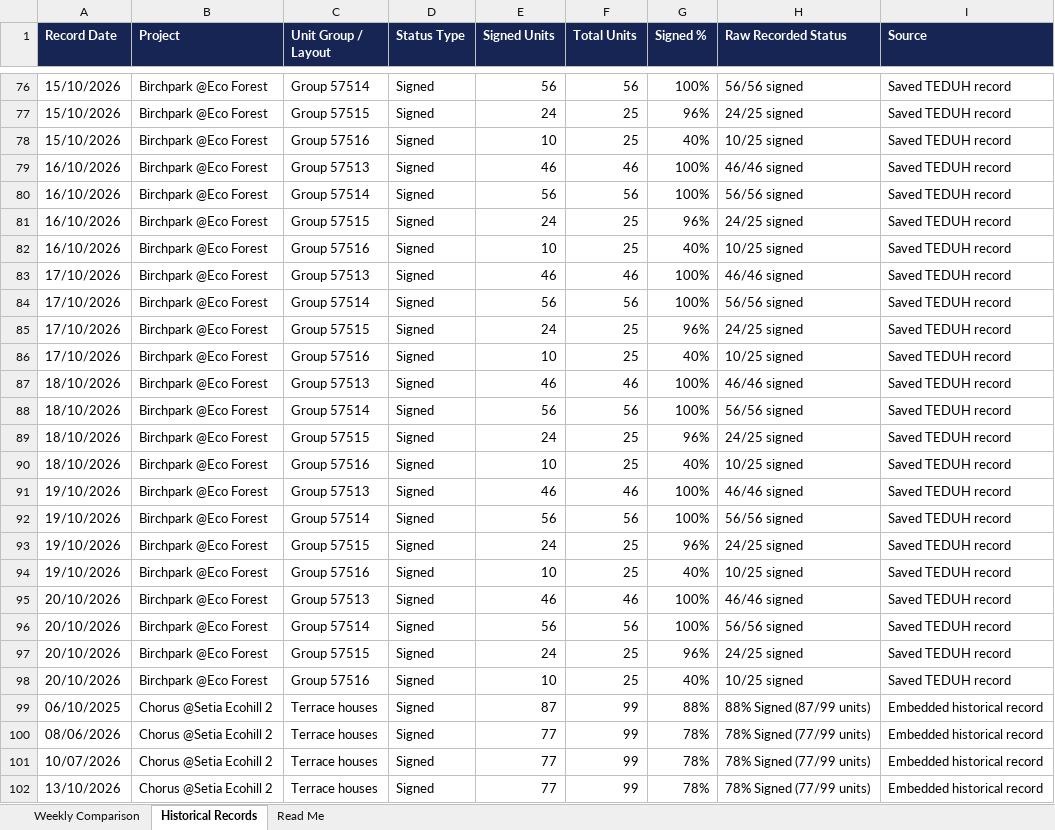
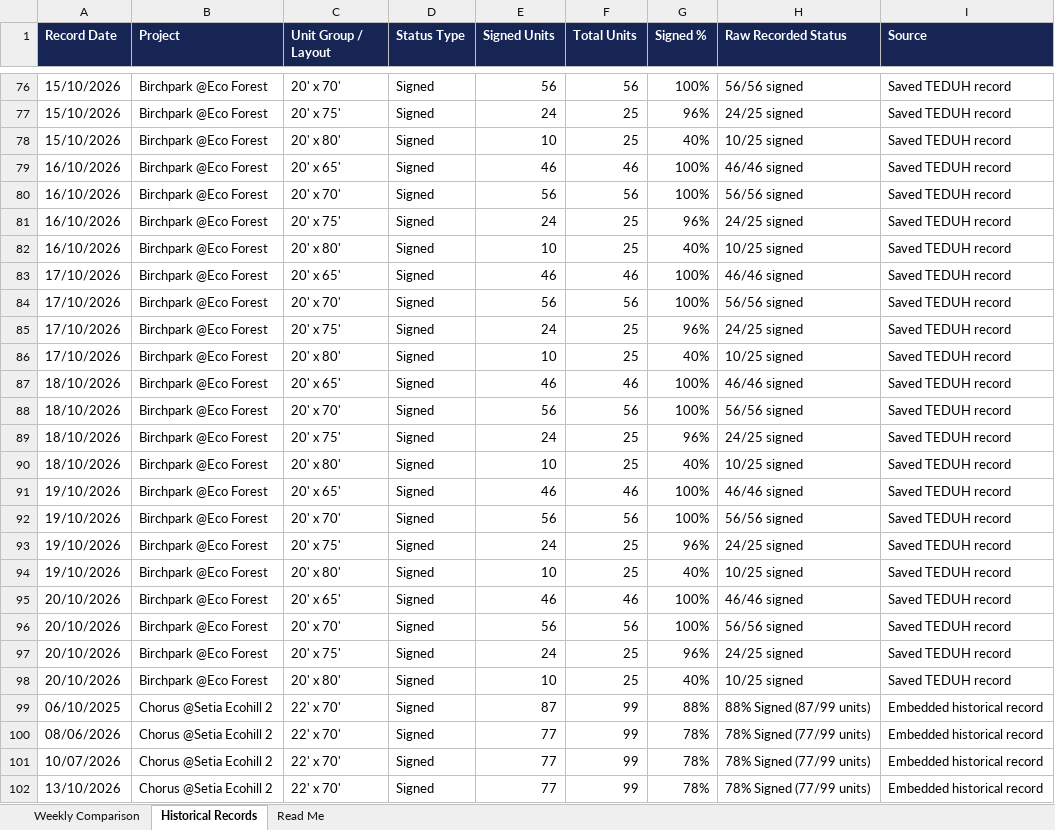
Before and after one commit to lumcy-abc/broga-competitor-sales-dashboard, an Excel workbook: Broga_Competitor_Sales_Analysis.xlsx, sheet Historical Records, drawn as a sheet; only a part is shown, gaps mark what is left out; values as stored, in another font and other column widths than the file's, no borders; the diff covers the shown part only; the diff names each change by its address in the sheet, - before the commit and + after, or states it on an @@ line.

```diff
--- a/Broga_Competitor_Sales_Analysis.xlsx (sheet Historical Records)
+++ b/Broga_Competitor_Sales_Analysis.xlsx (sheet Historical Records)
-C76 (Unit Group / Layout): Group 57514
+C76 (Unit Group / Layout): 20' x 70'
-C77 (Unit Group / Layout): Group 57515
+C77 (Unit Group / Layout): 20' x 75'
-C78 (Unit Group / Layout): Group 57516
+C78 (Unit Group / Layout): 20' x 80'
-C79 (Unit Group / Layout): Group 57513
+C79 (Unit Group / Layout): 20' x 65'
-C80 (Unit Group / Layout): Group 57514
+C80 (Unit Group / Layout): 20' x 70'
-C81 (Unit Group / Layout): Group 57515
+C81 (Unit Group / Layout): 20' x 75'
-C82 (Unit Group / Layout): Group 57516
+C82 (Unit Group / Layout): 20' x 80'
-C83 (Unit Group / Layout): Group 57513
+C83 (Unit Group / Layout): 20' x 65'
-C84 (Unit Group / Layout): Group 57514
+C84 (Unit Group / Layout): 20' x 70'
-C85 (Unit Group / Layout): Group 57515
+C85 (Unit Group / Layout): 20' x 75'
-C86 (Unit Group / Layout): Group 57516
+C86 (Unit Group / Layout): 20' x 80'
-C87 (Unit Group / Layout): Group 57513
+C87 (Unit Group / Layout): 20' x 65'
-C88 (Unit Group / Layout): Group 57514
+C88 (Unit Group / Layout): 20' x 70'
-C89 (Unit Group / Layout): Group 57515
+C89 (Unit Group / Layout): 20' x 75'
-C90 (Unit Group / Layout): Group 57516
+C90 (Unit Group / Layout): 20' x 80'
-C91 (Unit Group / Layout): Group 57513
+C91 (Unit Group / Layout): 20' x 65'
-C92 (Unit Group / Layout): Group 57514
+C92 (Unit Group / Layout): 20' x 70'
-C93 (Unit Group / Layout): Group 57515
+C93 (Unit Group / Layout): 20' x 75'
-C94 (Unit Group / Layout): Group 57516
+C94 (Unit Group / Layout): 20' x 80'
-C95 (Unit Group / Layout): Group 57513
+C95 (Unit Group / Layout): 20' x 65'
-C96 (Unit Group / Layout): Group 57514
+C96 (Unit Group / Layout): 20' x 70'
-C97 (Unit Group / Layout): Group 57515
+C97 (Unit Group / Layout): 20' x 75'
-C98 (Unit Group / Layout): Group 57516
+C98 (Unit Group / Layout): 20' x 80'
-C99:C102 (Unit Group / Layout): Terrace houses
+C99:C102 (Unit Group / Layout): 22' x 70'
```
Also changed, not shown: 135 edited cells elsewhere in this sheet, sheet Weekly Comparison, Broga_Daily_Tracking.xlsx, Broga_Weekly_Tracking.xlsx.
